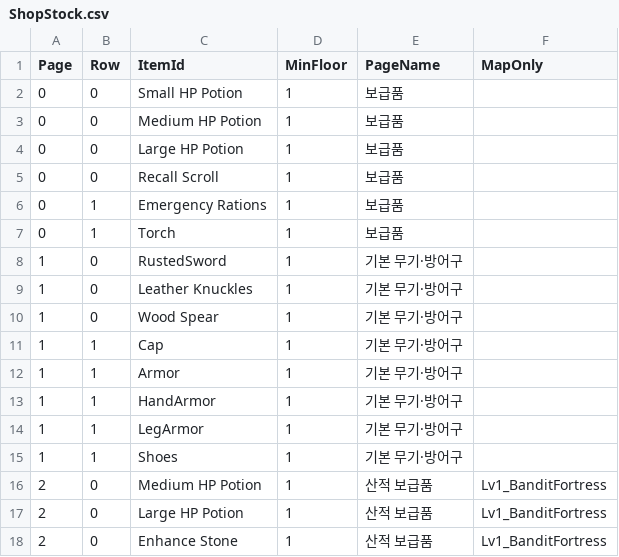
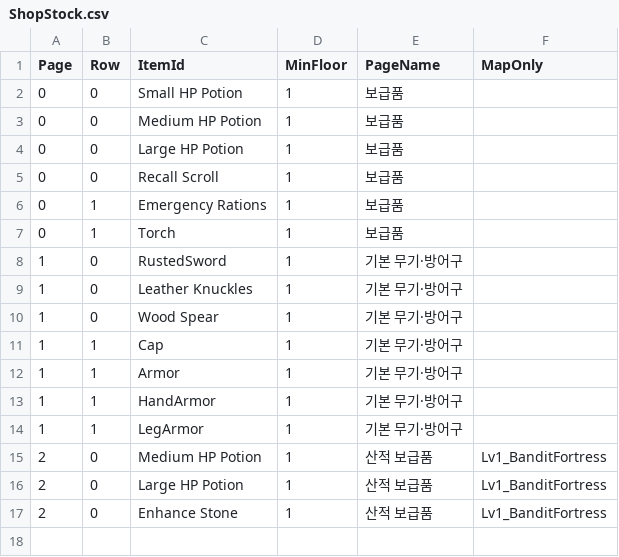
Before and after one commit to coolblue1853/ProjectB, a CSV file: Assets/Resources/ShopStock.csv, drawn as a sheet.

```diff
--- a/Assets/Resources/ShopStock.csv
+++ b/Assets/Resources/ShopStock.csv
@@ -14,3 +14,2 @@
 1,1,LegArmor,1,기본 무기·방어구
-1,1,Shoes,1,기본 무기·방어구
 2,0,Medium HP Potion,1,산적 보급품,Lv1_BanditFortress
```
Also changed, not shown: Assets/Resources/ArmorCraftRecipes.csv, Assets/Resources/Floor2Preview/Floor2ItemSheet.csv, 30 other files.
